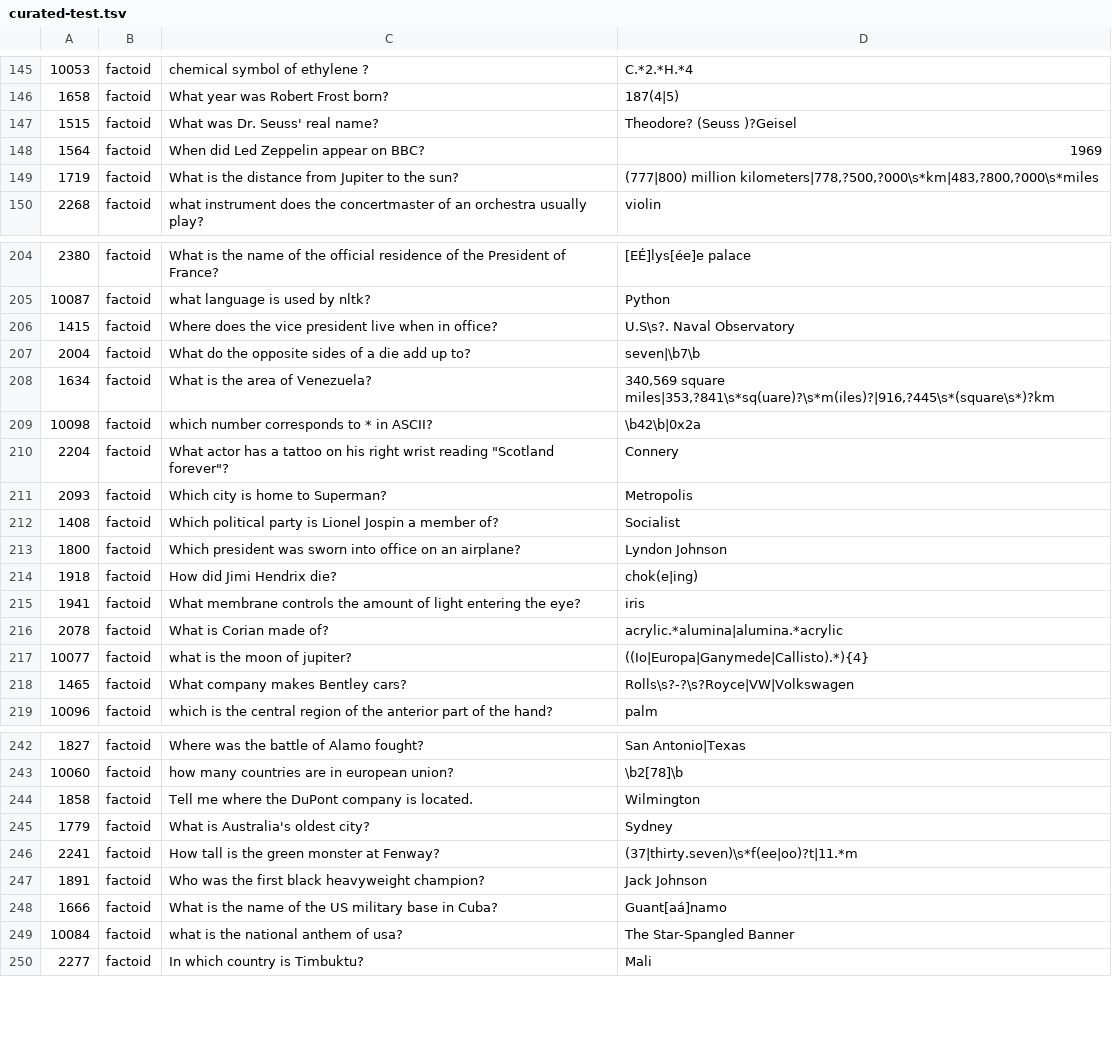
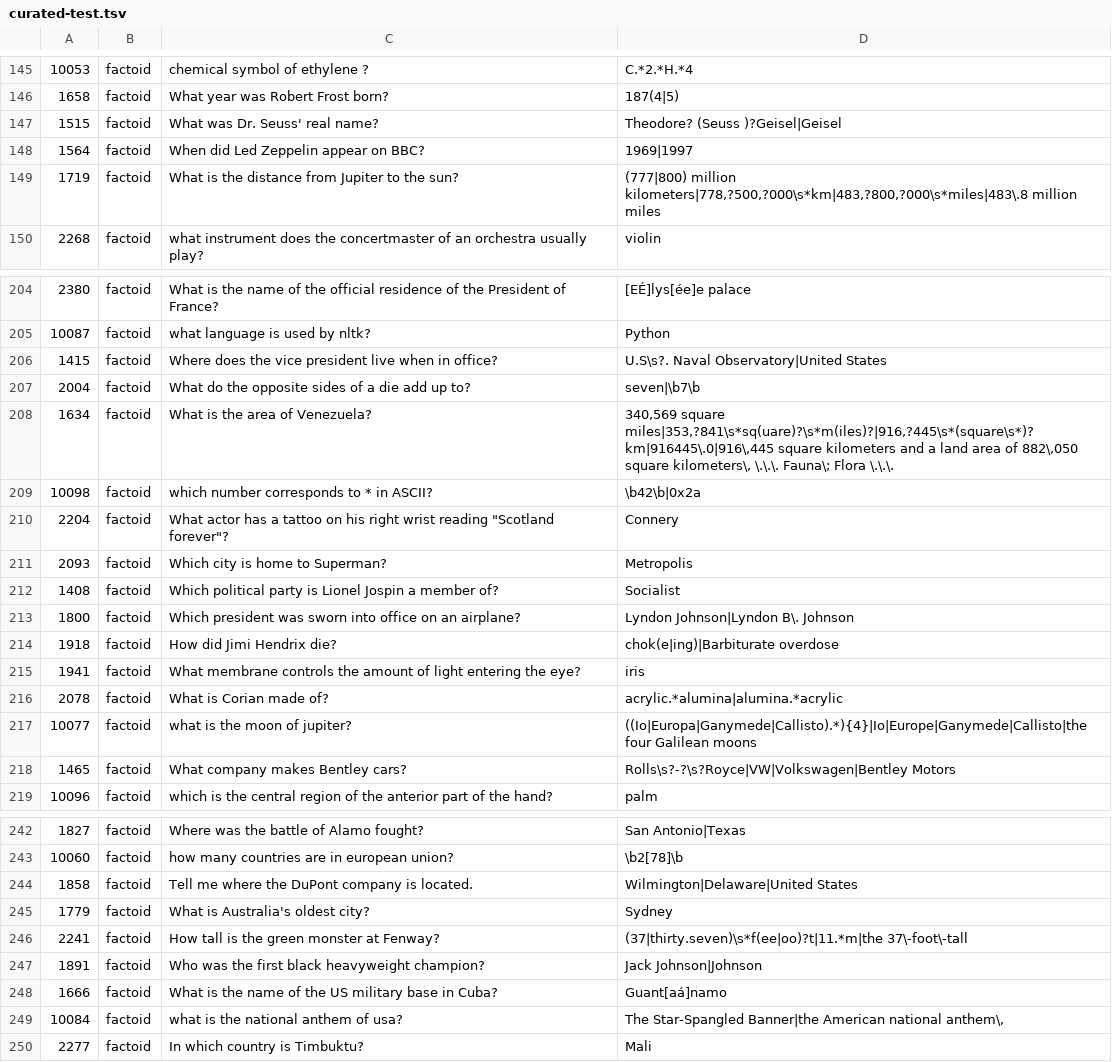
Before and after one commit to brmson/yodaqa, a TSV file: data/eval/curated-test.tsv, drawn as a sheet; only a part is shown, gaps mark what is left out; the diff covers the shown part only.

```diff
--- a/data/eval/curated-test.tsv
+++ b/data/eval/curated-test.tsv
@@ -147,3 +147,3 @@
-1515	factoid	What was Dr. Seuss' real name? 	Theodore? (Seuss )?Geisel
-1564	factoid	When did Led Zeppelin appear on BBC? 	1969
-1719	factoid	What is the distance from Jupiter to the sun? 	(777|800) million kilometers|778,?500,?000\s*km|483,?800,?000\s*miles
+1515	factoid	What was Dr. Seuss' real name?	Theodore? (Seuss )?Geisel|Geisel
+1564	factoid	When did Led Zeppelin appear on BBC?	1969|1997
+1719	factoid	What is the distance from Jupiter to the sun?	(777|800) million kilometers|778,?500,?000\s*km|483,?800,?000\s*miles|483\.8 million miles
@@ -205,2 +205,2 @@
 10087	factoid	what language is used by nltk?	Python
-1415	factoid	Where does the vice president live when in office? 	U.S\s?. Naval Observatory
+1415	factoid	Where does the vice president live when in office?	U.S\s?. Naval Observatory|United States
@@ -208,2 +208,2 @@
-1634	factoid	What is the area of Venezuela? 	340,569 square miles|353,?841\s*sq(uare)?\s*m(iles)?|916,?445\s*(square\s*)?km
+1634	factoid	What is the area of Venezuela?	340,569 square miles|353,?841\s*sq(uare)?\s*m(iles)?|916,?445\s*(square\s*)?km|916445\.0|916\,445 square kilometers and a land area of 882\,050 square kilometers\, \.\.\. Fauna\; Flora \.\.\.
 10098	factoid	which number corresponds to * in ASCII?	\b42\b|0x2a
@@ -213,2 +213,2 @@
-1800	factoid	Which president was sworn into office on an airplane? 	Lyndon Johnson
-1918	factoid	How did Jimi Hendrix die? 	chok(e|ing)
+1800	factoid	Which president was sworn into office on an airplane?	Lyndon Johnson|Lyndon B\. Johnson
+1918	factoid	How did Jimi Hendrix die?	chok(e|ing)|Barbiturate overdose
@@ -217,3 +217,3 @@
-10077	factoid	what is the moon of jupiter?	((Io|Europa|Ganymede|Callisto).*){4}
-1465	factoid	What company makes Bentley cars? 	Rolls\s?-?\s?Royce|VW|Volkswagen
+10077	factoid	what is the moon of jupiter?	((Io|Europa|Ganymede|Callisto).*){4}|Io|Europe|Ganymede|Callisto|the four Galilean moons
+1465	factoid	What company makes Bentley cars?	Rolls\s?-?\s?Royce|VW|Volkswagen|Bentley Motors
 10096	factoid	which is the central region of the anterior part of the hand?	palm
@@ -243,2 +243,2 @@
 10060	factoid	how many countries are in european union?	\b2[78]\b
-1858	factoid	Tell me where the DuPont company is located. 	Wilmington
+1858	factoid	Tell me where the DuPont company is located.	Wilmington|Delaware|United States
@@ -246,2 +246,2 @@
-2241	factoid	How tall is the green monster at Fenway? 	(37|thirty.seven)\s*f(ee|oo)?t|11.*m
-1891	factoid	Who was the first black heavyweight champion? 	Jack Johnson
+2241	factoid	How tall is the green monster at Fenway?	(37|thirty.seven)\s*f(ee|oo)?t|11.*m|the 37\-foot\-tall
+1891	factoid	Who was the first black heavyweight champion?	Jack Johnson|Johnson
@@ -249 +249 @@
-10084	factoid	what is the national anthem of usa?	The Star-Spangled Banner
+10084	factoid	what is the national anthem of usa?	The Star-Spangled Banner|the American national anthem\,
```
Also changed, not shown: 73 edited cells elsewhere in this file, data/eval/curated-train.tsv, 2 other files.
